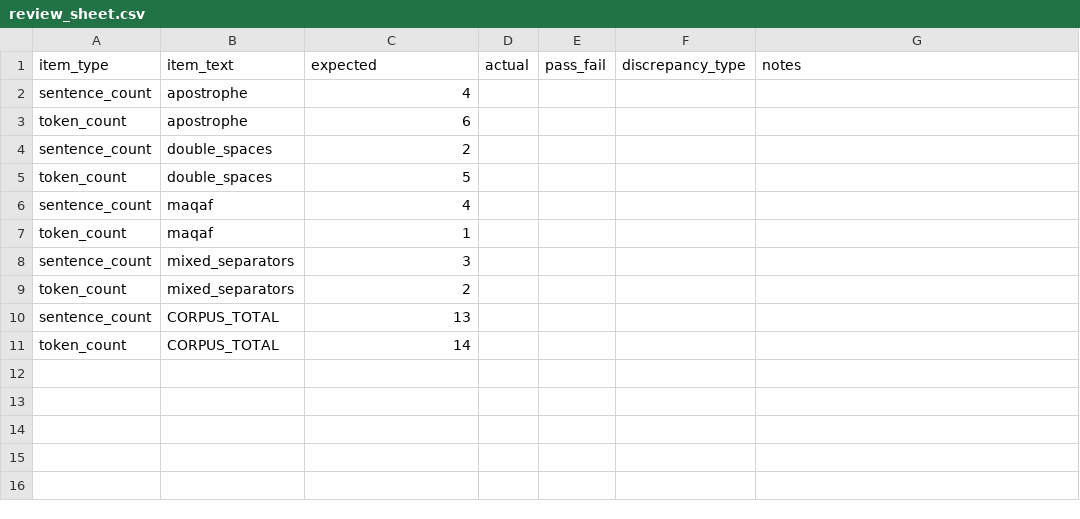
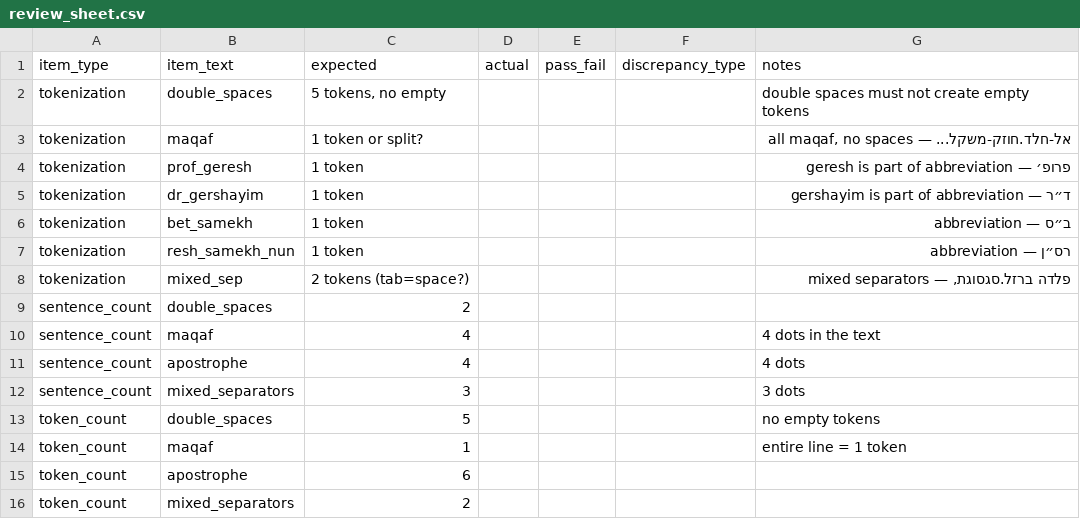
Before and after one commit to SindromRadioSpb/Hebrew-NLP-Pipeline, a CSV file: he_22_tokenization_edge/review_sheet.csv, drawn as a sheet.

```diff
--- a/he_22_tokenization_edge/review_sheet.csv
+++ b/he_22_tokenization_edge/review_sheet.csv
@@ -1,11 +1,16 @@
 item_type,item_text,expected,actual,pass_fail,discrepancy_type,notes
-sentence_count,apostrophe,4,,,,
+tokenization,double_spaces,"5 tokens, no empty",,,,double spaces must not create empty tokens
+tokenization,maqaf,1 token or split?,,,,"אל-חלד.חוזק-משקל... — all maqaf, no spaces"
+tokenization,prof_geresh,1 token,,,,פרופ׳ — geresh is part of abbreviation
+tokenization,dr_gershayim,1 token,,,,ד״ר — gershayim is part of abbreviation
+tokenization,bet_samekh,1 token,,,,ב״ס — abbreviation
+tokenization,resh_samekh_nun,1 token,,,,רס״ן — abbreviation
+tokenization,mixed_sep,2 tokens (tab=space?),,,,"פלדה	ברזל.סגסוגת, — mixed separators"
+sentence_count,double_spaces,2,,,,
+sentence_count,maqaf,4,,,,4 dots in the text
+sentence_count,apostrophe,4,,,,4 dots
+sentence_count,mixed_separators,3,,,,3 dots
+token_count,double_spaces,5,,,,no empty tokens
+token_count,maqaf,1,,,,entire line = 1 token
 token_count,apostrophe,6,,,,
-sentence_count,double_spaces,2,,,,
-token_count,double_spaces,5,,,,
-sentence_count,maqaf,4,,,,
-token_count,maqaf,1,,,,
-sentence_count,mixed_separators,3,,,,
 token_count,mixed_separators,2,,,,
-sentence_count,CORPUS_TOTAL,13,,,,
-token_count,CORPUS_TOTAL,14,,,,
```
Also changed, not shown: he_13_canonicalization/expected_lemmas.csv, he_17_named_entities/expected_terms.csv, 20 other files.
